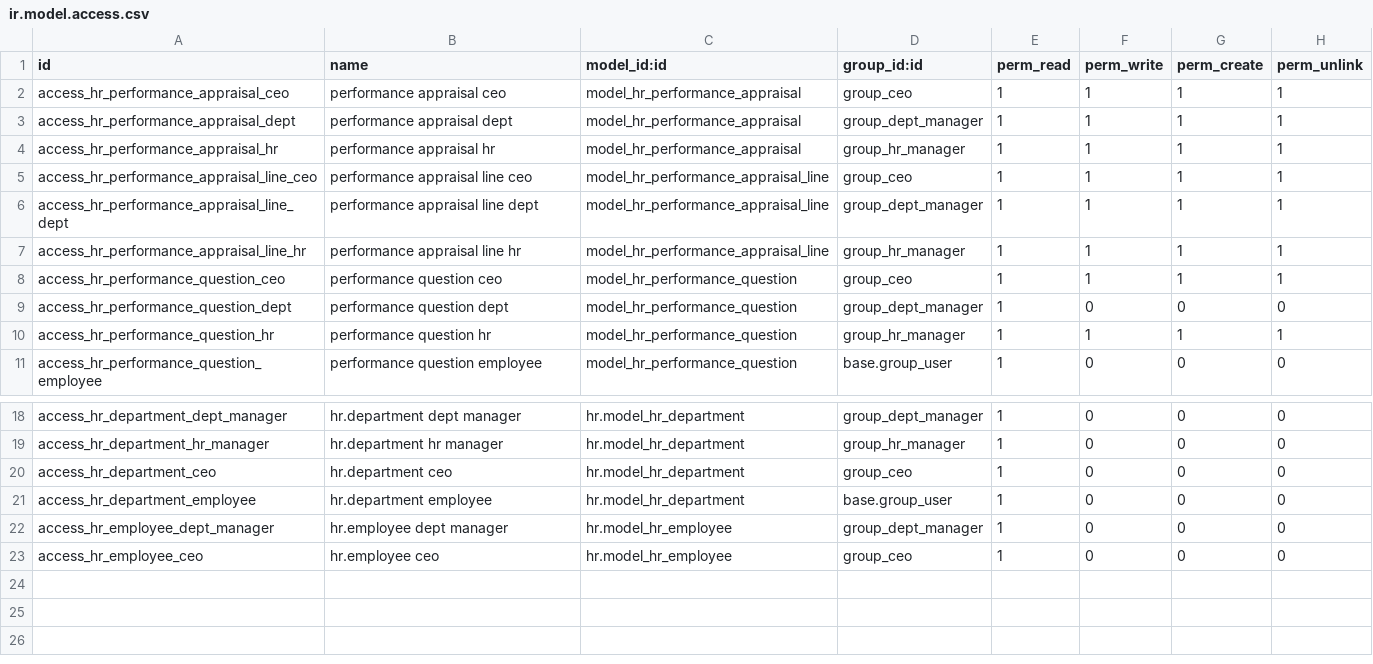
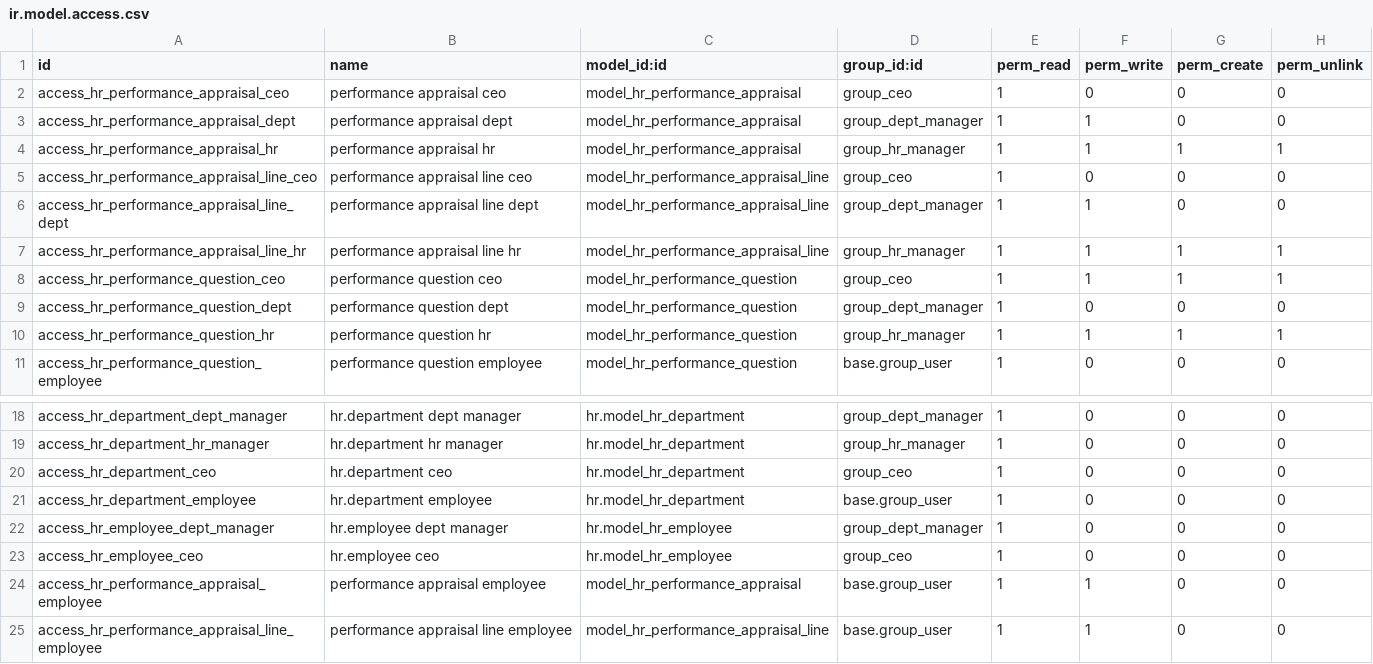
Before and after one commit to anania4/Odoo_Custom_Modules, a CSV file: addons/hr_performance/security/ir.model.access.csv, drawn as a sheet; only a part is shown, gaps mark what is left out.

Commit message:
feat(appraisal): enhance appraisal process with role-based permissions and workflow
- Introduced role-based access control for appraisal fields, allowing only specific roles to edit comments and scores.
- Added new fields for employee self-assessment and department manager scoring.
- Updated appraisal states to reflect the new workflow: employee self-assessment, manager scoring, and HR scoring.
- Implemented user role checks to control visibility and edit permissions based on the current appraisal state.
- Enhanced notifications for appraisal stages to ensure relevant users are informed.
- Updated views to accommodate new fields and improve user experience during the appraisal process.
- Added menu item for employees to view their own appraisals.

```diff
--- a/addons/hr_performance/security/ir.model.access.csv
+++ b/addons/hr_performance/security/ir.model.access.csv
@@ -1,7 +1,7 @@
 id,name,model_id:id,group_id:id,perm_read,perm_write,perm_create,perm_unlink
-access_hr_performance_appraisal_ceo,performance appraisal ceo,model_hr_performance_appraisal,group_ceo,1,1,1,1
-access_hr_performance_appraisal_dept,performance appraisal dept,model_hr_performance_appraisal,group_dept_manager,1,1,1,1
+access_hr_performance_appraisal_ceo,performance appraisal ceo,model_hr_performance_appraisal,group_ceo,1,0,0,0
+access_hr_performance_appraisal_dept,performance appraisal dept,model_hr_performance_appraisal,group_dept_manager,1,1,0,0
 access_hr_performance_appraisal_hr,performance appraisal hr,model_hr_performance_appraisal,group_hr_manager,1,1,1,1
-access_hr_performance_appraisal_line_ceo,performance appraisal line ceo,model_hr_performance_appraisal_line,group_ceo,1,1,1,1
-access_hr_performance_appraisal_line_dept,performance appraisal line dept,model_hr_performance_appraisal_line,group_dept_manager,1,1,1,1
+access_hr_performance_appraisal_line_ceo,performance appraisal line ceo,model_hr_performance_appraisal_line,group_ceo,1,0,0,0
+access_hr_performance_appraisal_line_dept,performance appraisal line dept,model_hr_performance_appraisal_line,group_dept_manager,1,1,0,0
 access_hr_performance_appraisal_line_hr,performance appraisal line hr,model_hr_performance_appraisal_line,group_hr_manager,1,1,1,1
@@ -23 +23,3 @@ access_hr_employee_dept_manager,hr.employee dept manager,hr.model_hr_employee,gr
 access_hr_employee_ceo,hr.employee ceo,hr.model_hr_employee,group_ceo,1,0,0,0
+access_hr_performance_appraisal_employee,performance appraisal employee,model_hr_performance_appraisal,base.group_user,1,1,0,0
+access_hr_performance_appraisal_line_employee,performance appraisal line employee,model_hr_performance_appraisal_line,base.group_user,1,1,0,0
```
Also changed, not shown: 5 other files.
